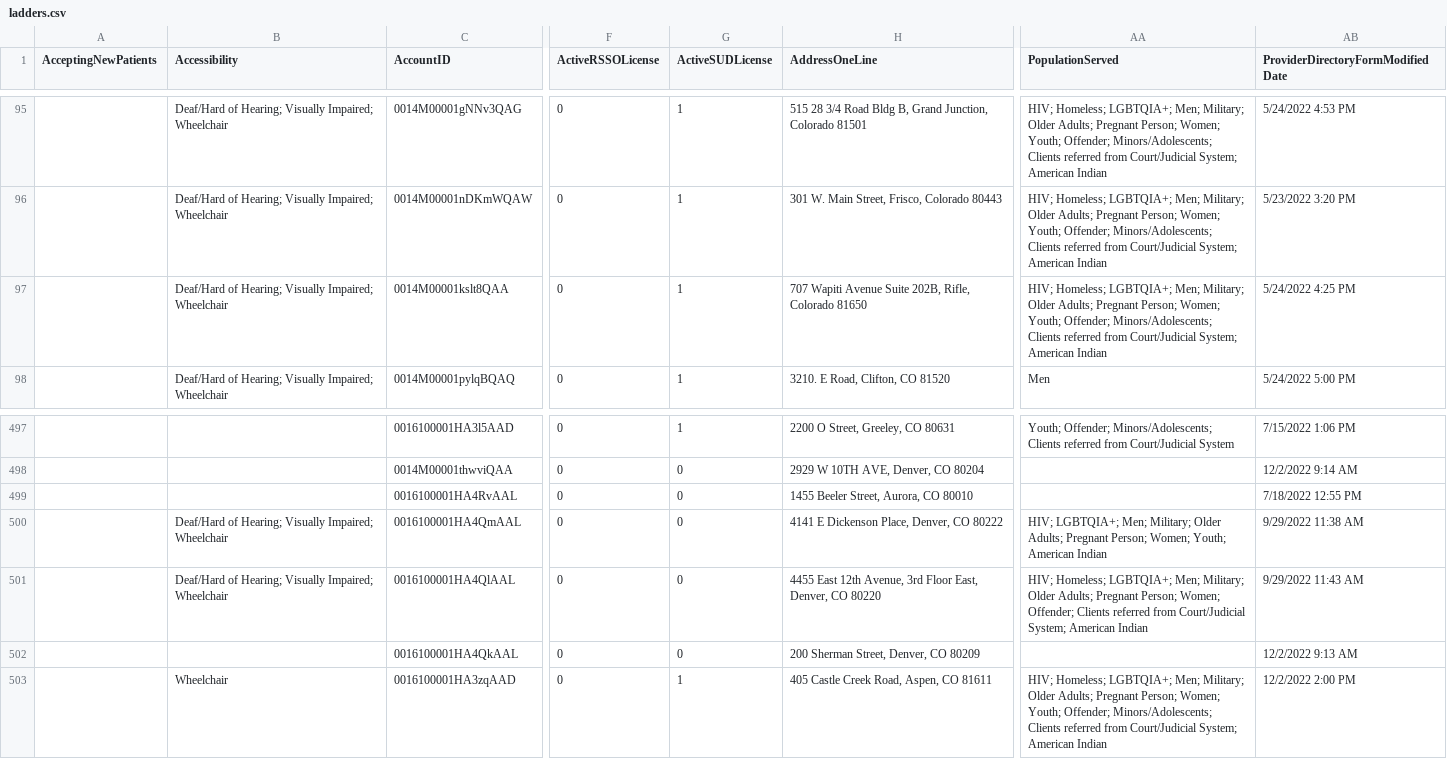
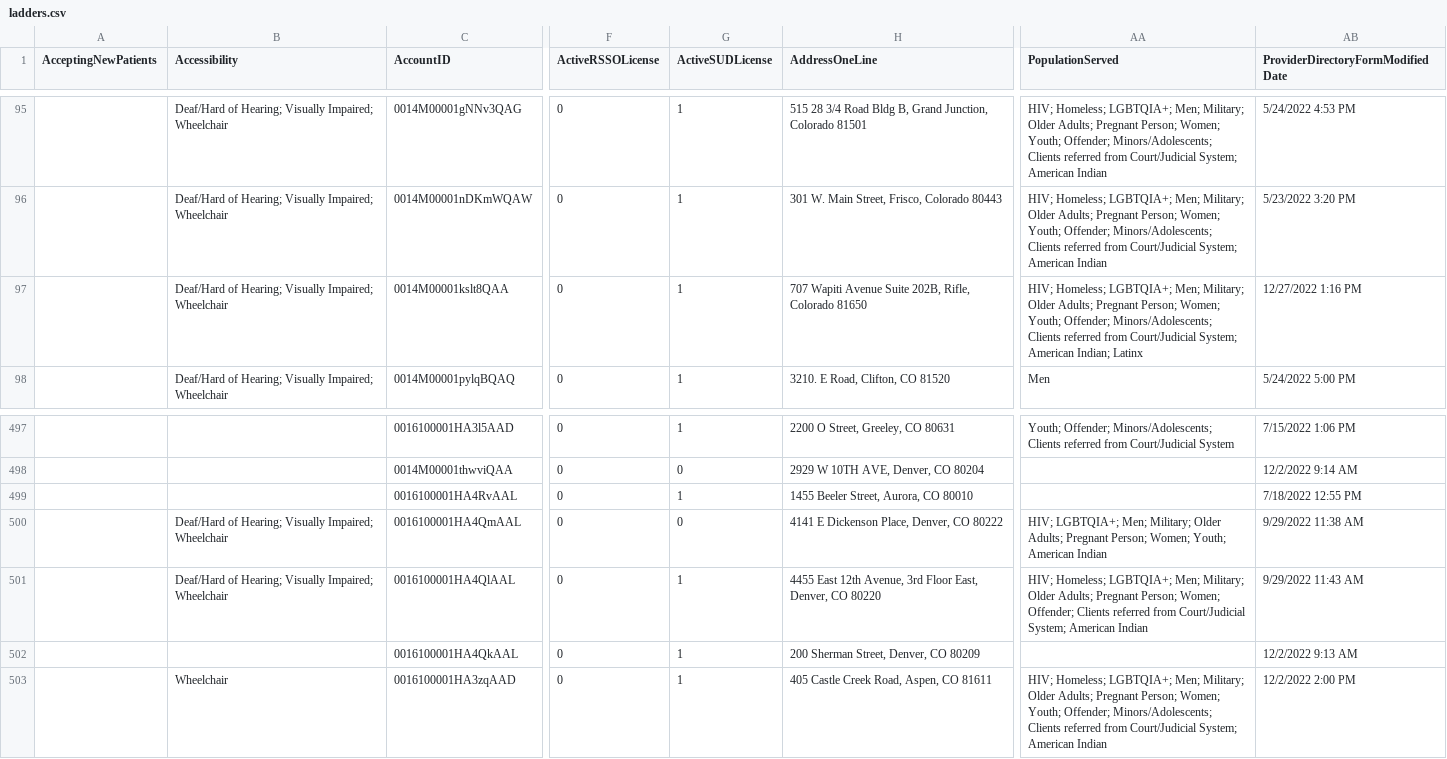
Before and after one commit to bloom-works/ownpath, a CSV file: raw_data/ladders.csv, drawn as a sheet; only a part is shown, gaps mark what is left out; the diff names each change by its address in the sheet, - before the commit and + after, or states it on an @@ line.

Commit message:
Automated LADDERS commit 20221228-150540749

```diff
--- a/raw_data/ladders.csv
+++ b/raw_data/ladders.csv
-AA97 (PopulationServed): …System; American Indian
+AA97 (PopulationServed): …System; American Indian; Latinx
-AB97: 5/24/2022 4:25 PM
+AB97: 12/27/2022 1:16 PM
-G499 (ActiveSUDLicense): 0
+G499 (ActiveSUDLicense): 1
-G501:G502 (ActiveSUDLicense): 0
+G501:G502 (ActiveSUDLicense): 1
```
